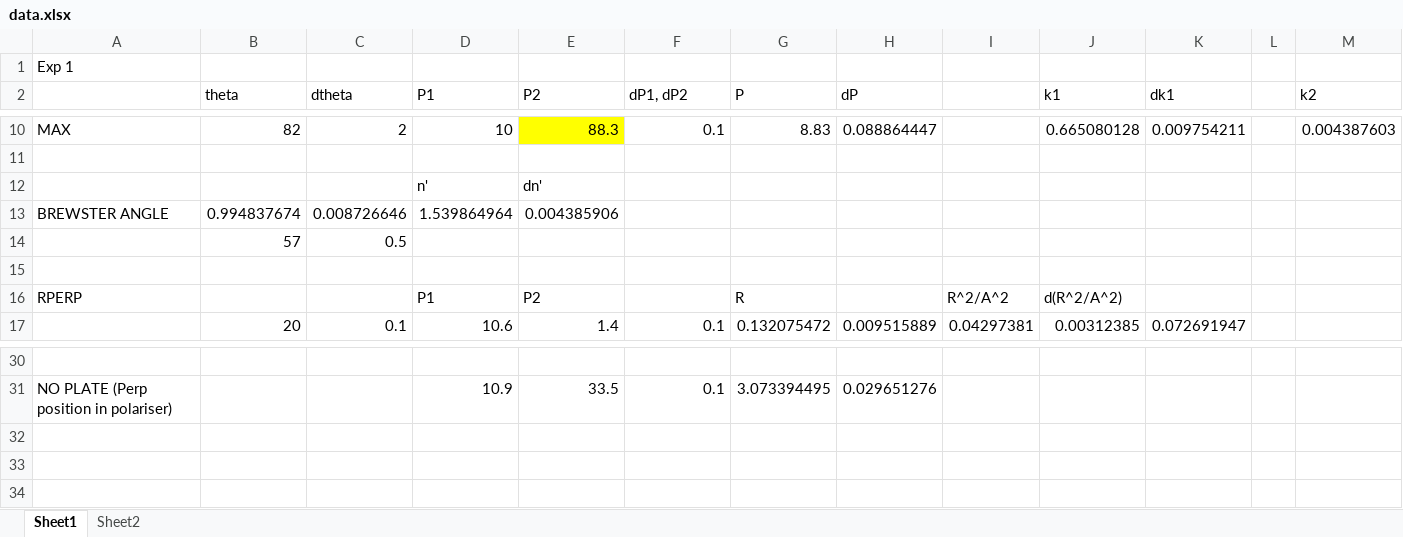
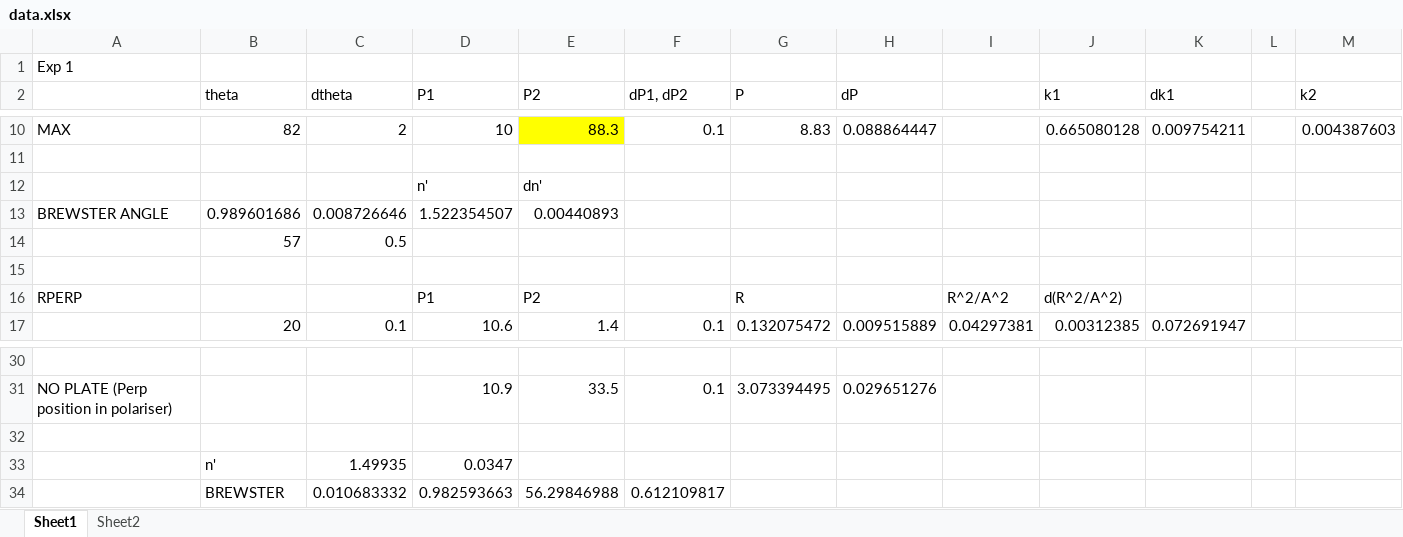
Before and after one commit to franceba3/PLIII, an Excel workbook: LO6/LP/data.xlsx, sheet Sheet1, drawn as a sheet; only a part is shown, gaps mark what is left out; values as stored, in another font and other column widths than the file's, no borders; charts and pictures not drawn; removed rows and columns are numbered as before the commit, all else as after; rows hold the shown columns only; the diff names each change by its address in the sheet, - before the commit and + after, or states it on an @@ line.

Commit message:
Plot-corrections-brewster-angle

```diff
--- a/LO6/LP/data.xlsx (sheet Sheet1)
+++ b/LO6/LP/data.xlsx (sheet Sheet1)
-row 13: BREWSTER ANGLE | 0.994837674 | 0.008726646 | 1.539864964 | 0.004385906
+row 13: BREWSTER ANGLE | 0.989601686 | 0.008726646 | 1.522354507 | 0.00440893
+row 32: (empty)
+row 33:  | n' | 1.49935 | 0.0347
+row 34:  | BREWSTER | 0.010683332 | 0.982593663 | 56.29846988 | 0.612109817
```
Also changed, not shown: 5 other files.
